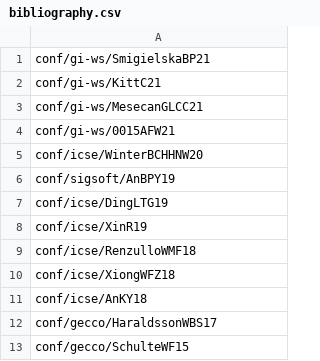
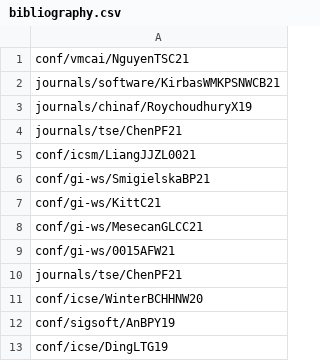
Before and after one commit to program-repair/program-repair.github.io, a CSV file: data/bibliography.csv, drawn as a sheet; only a part is shown; the shorter side is filled out with more unchanged rows; the diff names each change by its address in the sheet, - before the commit and + after, or states it on an @@ line.

```diff
--- a/data/bibliography.csv
+++ b/data/bibliography.csv
+row 1: conf/vmcai/NguyenTSC21
+row 2: journals/software/KirbasWMKPSNWCB21
+row 3: journals/chinaf/RoychoudhuryX19
+row 4: journals/tse/ChenPF21
+row 5: conf/icsm/LiangJJZL0021
+row 10: journals/tse/ChenPF21
```
Also changed, not shown: 21 other files.
